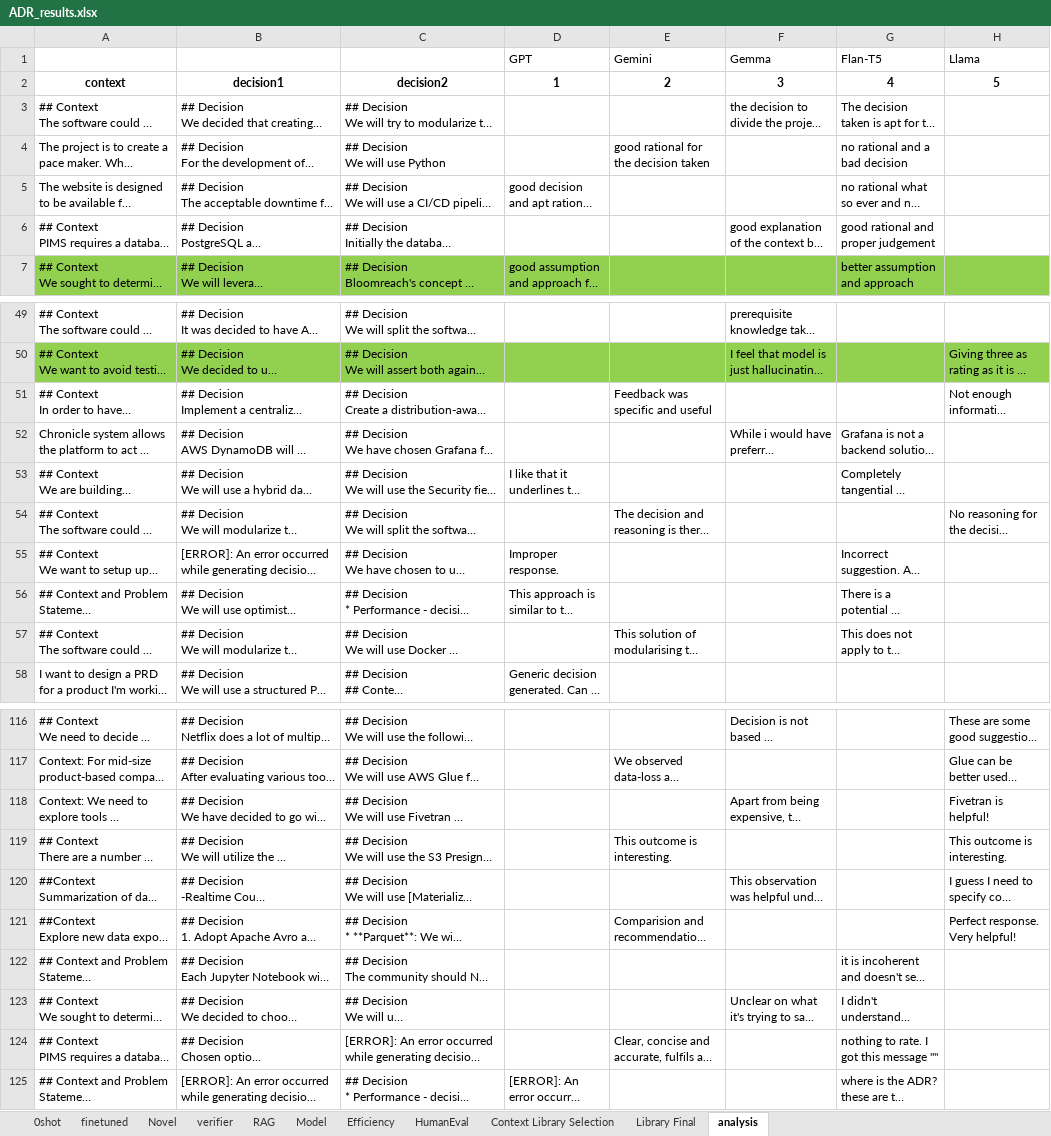
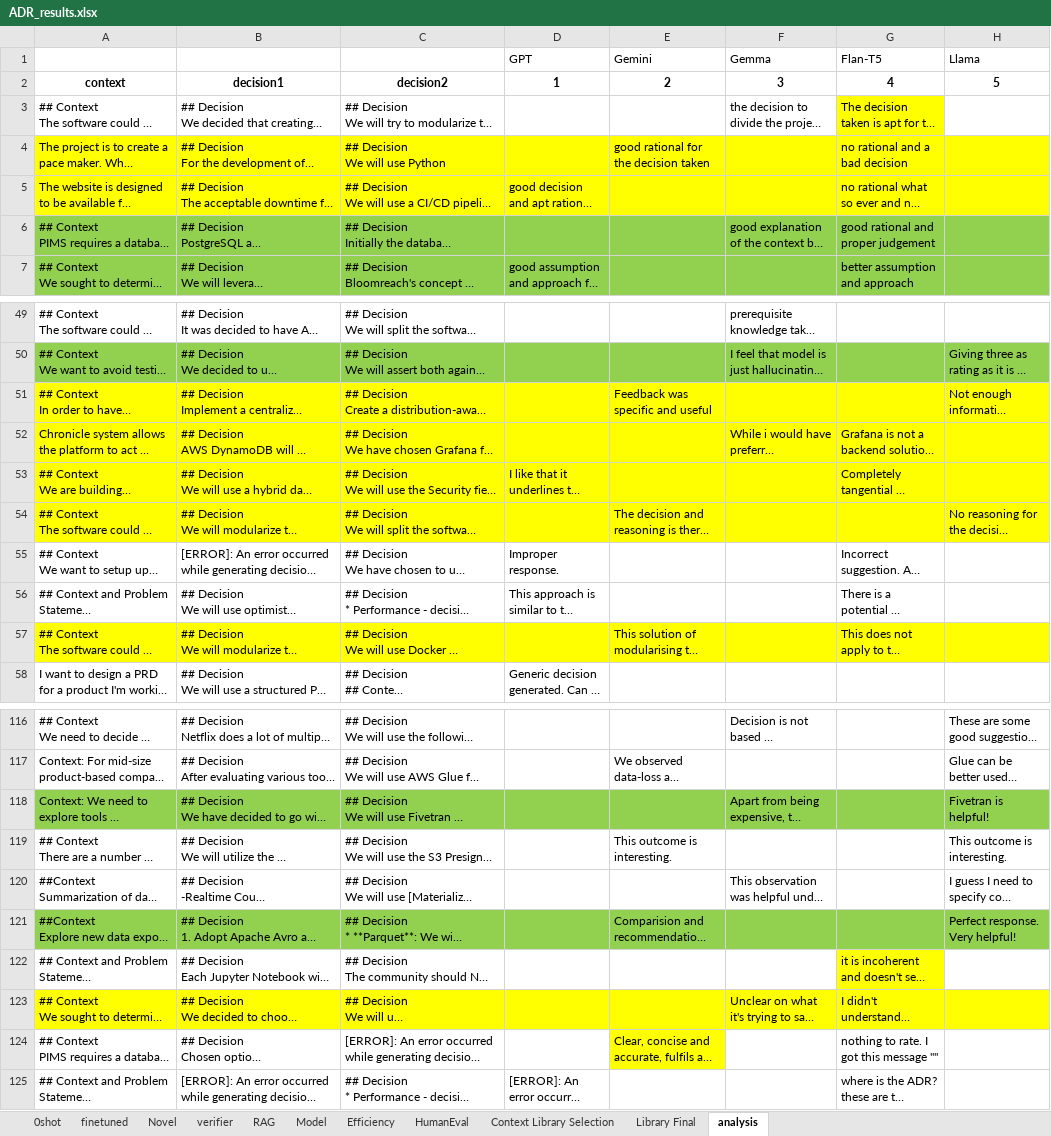
Before and after one commit to sa4s-serc/LLM4ADR, an Excel workbook: ADR_results.xlsx, sheet analysis, drawn as a sheet; only a part is shown, gaps mark what is left out; long unchanged cells end in …; values as stored, in another font and other column widths than the file's, no borders; the diff covers the shown part only; the diff names each change by its address in the sheet, - before the commit and + after, or states it on an @@ line.

Commit message:
length analysis

```diff
--- a/ADR_results.xlsx (sheet analysis)
+++ b/ADR_results.xlsx (sheet analysis)
-G3 fill: none
+G3 fill: #FFFF00
-A4:H5 fill: none
+A4:H5 fill: #FFFF00
-A6:H6 fill: none
+A6:H6 fill: #92D050
-A51:H54 fill: none
+A51:H54 fill: #FFFF00
-A57:H57 fill: none
+A57:H57 fill: #FFFF00
-A118:H118 fill: none
+A118:H118 fill: #92D050
-A121:H121 fill: none
+A121:H121 fill: #92D050
-G122 fill: none
+G122 fill: #FFFF00
-A123:H123 fill: none
+A123:H123 fill: #FFFF00
-E124 fill: none
+E124 fill: #FFFF00
```
Also changed, not shown: cell formats elsewhere in this sheet, 2 other files.
